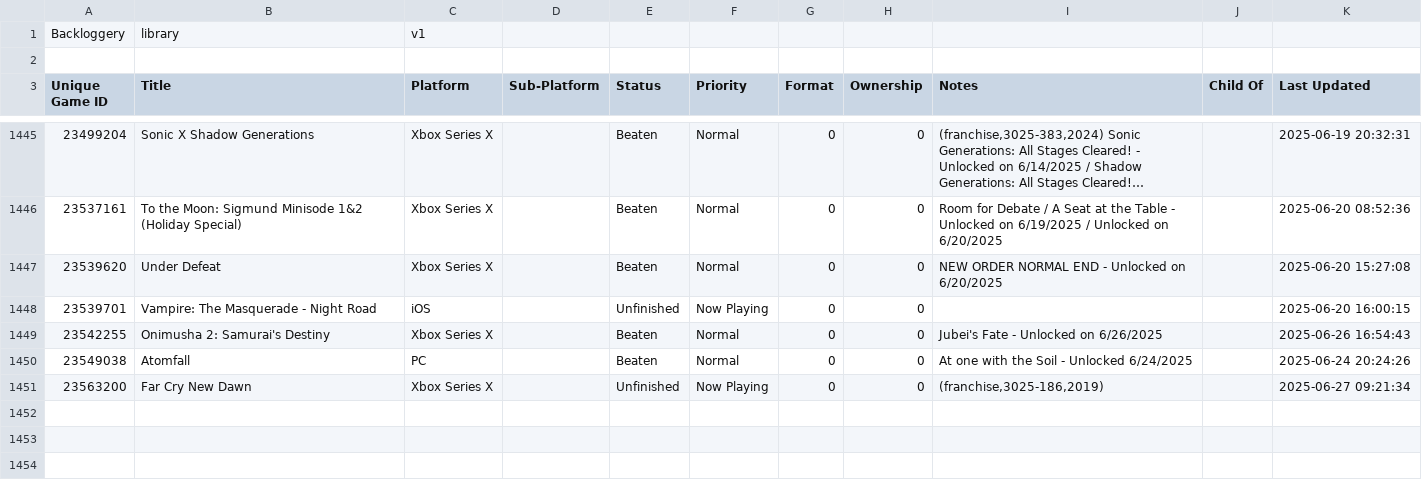
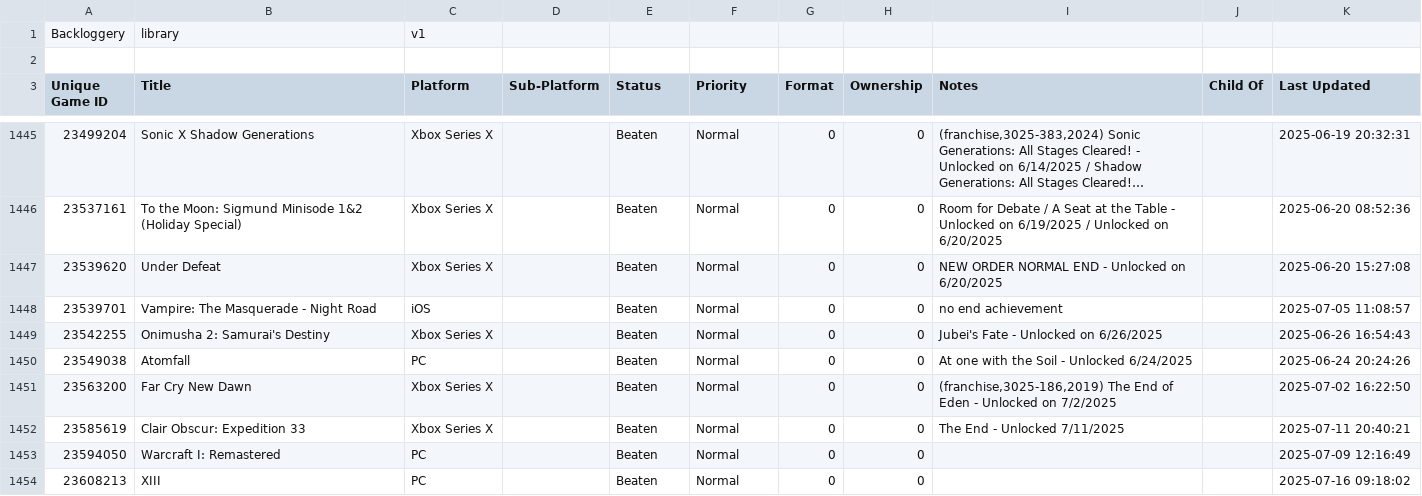
Before and after one commit to maq777/BackloggeryParser, a CSV file: library_2025-08-23.csv (was library_2025-06-27.csv), drawn as a sheet; only a part is shown, gaps mark what is left out; long unchanged cells end in …; the diff covers the shown part only.

```diff
--- a/library_2025-06-27.csv
+++ b/library_2025-08-23.csv
@@ -1447,5 +1447,8 @@ Backloggery,library,v1
 23539620,"Under Defeat","Xbox Series X",,Beaten,Normal,0,0,"NEW ORDER NORMAL END - Unlocked on 6/20/2025",,"2025-06-20 15:27:08"
-23539701,"Vampire: The Masquerade - Night Road",iOS,,Unfinished,"Now Playing",0,0,,,"2025-06-20 16:00:15"
+23539701,"Vampire: The Masquerade - Night Road",iOS,,Beaten,Normal,0,0,"no end achievement",,"2025-07-05 11:08:57"
 23542255,"Onimusha 2: Samurai's Destiny","Xbox Series X",,Beaten,Normal,0,0,"Jubei's Fate - Unlocked on 6/26/2025",,"2025-06-26 16:54:43"
 23549038,Atomfall,PC,,Beaten,Normal,0,0,"At one with the Soil - Unlocked 6/24/2025",,"2025-06-24 20:24:26"
-23563200,"Far Cry New Dawn","Xbox Series X",,Unfinished,"Now Playing",0,0,"(franchise,3025-186,2019)",,"2025-06-27 09:21:34"
+23563200,"Far Cry New Dawn","Xbox Series X",,Beaten,Normal,0,0,"(franchise,3025-186,2019) The End of Eden - Unlocked on 7/2/2025",,"2025-07-02 16:22:50"
+23585619,"Clair Obscur: Expedition 33","Xbox Series X",,Beaten,Normal,0,0,"The End - Unlocked 7/11/2025",,"2025-07-11 20:40:21"
+23594050,"Warcraft I: Remastered",PC,,Beaten,Normal,0,0,,,"2025-07-09 12:16:49"
+23608213,XIII,PC,,Beaten,Normal,0,0,,,"2025-07-16 09:18:02"
```
Also changed, not shown: 7 added rows and 4 edited cells elsewhere in this file, 2 other files.
